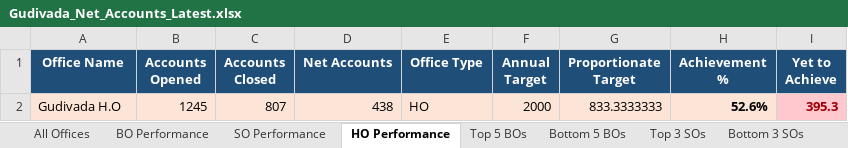
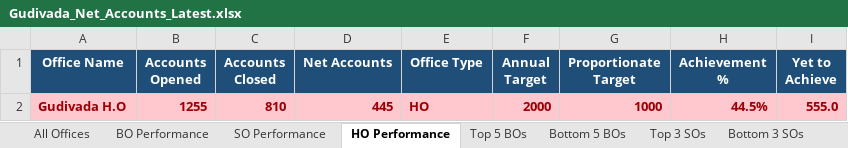
Before and after one commit to vijaybhukya205-png/GudivadaSubDivision, an Excel workbook: Gudivada_Net_Accounts_Latest.xlsx, sheet HO Performance, drawn as a sheet; values as stored, in another font and other column widths than the file's, no borders; the diff names each change by its address in the sheet, - before the commit and + after, or states it on an @@ line.

```diff
--- a/Gudivada_Net_Accounts_Latest.xlsx (sheet HO Performance)
+++ b/Gudivada_Net_Accounts_Latest.xlsx (sheet HO Performance)
-A2:H2 fill: #FCE4D6
+A2:H2 fill: #FFC7CE
-A2:G2 bold: off
+A2:G2 bold: on
-A2:H2 text colour: black
+A2:H2 text colour: #9C0006
-B2 (Accounts Opened): 1245
+B2 (Accounts Opened): 1255
-C2 (Accounts Closed): 807
+C2 (Accounts Closed): 810
-D2 (Net Accounts): 438
+D2 (Net Accounts): 445
-G2 (Proportionate Target): 833.3333333
+G2 (Proportionate Target): 1000
-H2 (Achievement %): 52.6%
+H2 (Achievement %): 44.5%
-I2 (Yet to Achieve): 395.3
+I2 (Yet to Achieve): 555.0
```
Also changed, not shown: sheet All Offices, sheet BO Performance, sheet SO Performance, sheet Top 5 BOs, sheet Bottom 3 SOs, sheet Bottom 5 BOs, 2 more sheets, 4 other files.
